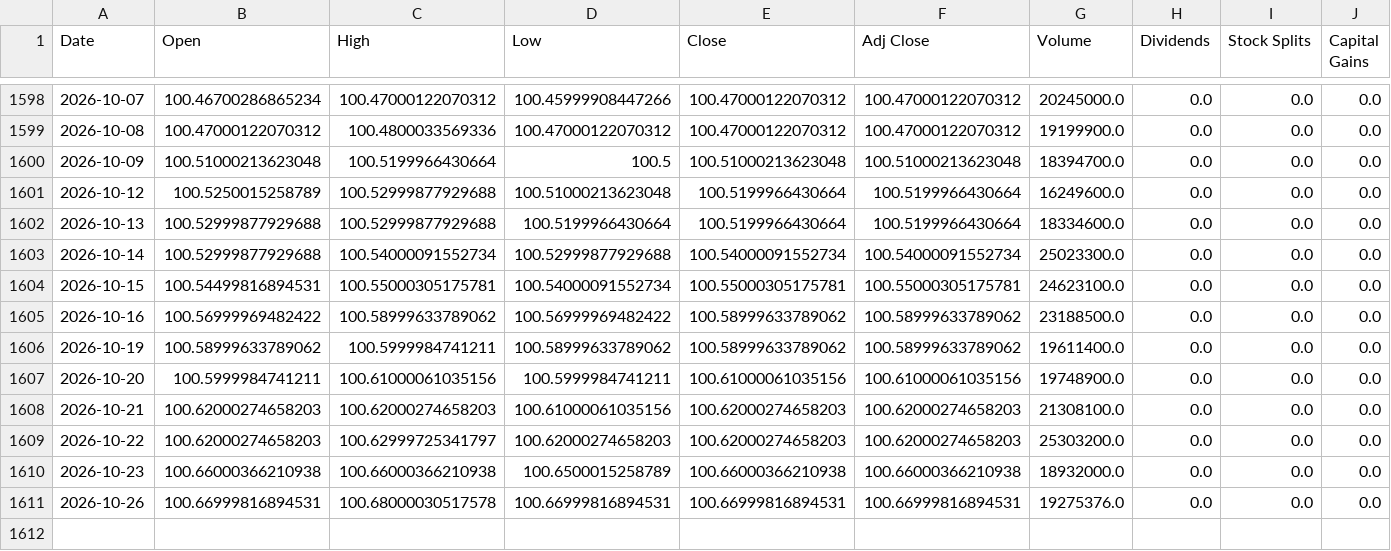
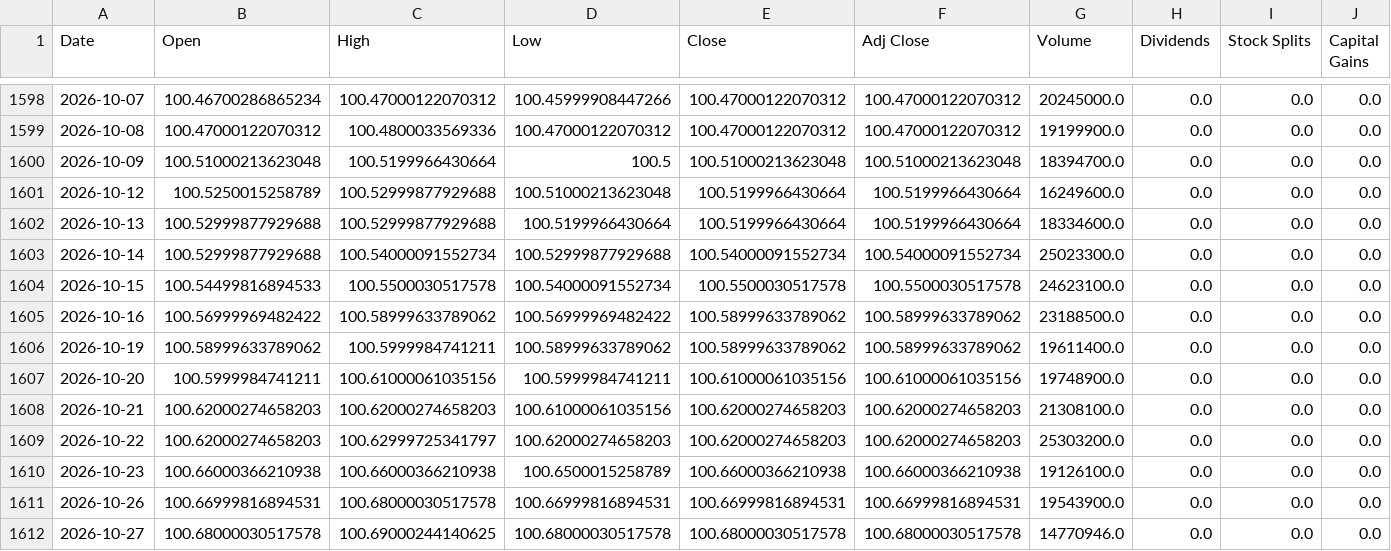
Before and after one commit to a23882005/LivingWaterAI, a CSV file: data/market_history/global/SGOV.csv, drawn as a sheet; only a part is shown, gaps mark what is left out.

```diff
--- a/data/market_history/global/SGOV.csv
+++ b/data/market_history/global/SGOV.csv
@@ -1603,3 +1603,3 @@ Date,Open,High,Low,Close,Adj Close,Volume,Dividends,Stock Splits,Capital Gains
 2026-10-14,100.52999877929688,100.54000091552734,100.52999877929688,100.54000091552734,100.54000091552734,25023300.0,0.0,0.0,0.0
-2026-10-15,100.54499816894531,100.55000305175781,100.54000091552734,100.55000305175781,100.55000305175781,24623100.0,0.0,0.0,0.0
+2026-10-15,100.54499816894533,100.5500030517578,100.54000091552734,100.5500030517578,100.5500030517578,24623100.0,0.0,0.0,0.0
 2026-10-16,100.56999969482422,100.58999633789062,100.56999969482422,100.58999633789062,100.58999633789062,23188500.0,0.0,0.0,0.0
@@ -1609,3 +1609,4 @@ Date,Open,High,Low,Close,Adj Close,Volume,Dividends,Stock Splits,Capital Gains
 2026-10-22,100.62000274658203,100.62999725341797,100.62000274658203,100.62000274658203,100.62000274658203,25303200.0,0.0,0.0,0.0
-2026-10-23,100.66000366210938,100.66000366210938,100.6500015258789,100.66000366210938,100.66000366210938,18932000.0,0.0,0.0,0.0
-2026-10-26,100.66999816894531,100.68000030517578,100.66999816894531,100.66999816894531,100.66999816894531,19275376.0,0.0,0.0,0.0
+2026-10-23,100.66000366210938,100.66000366210938,100.6500015258789,100.66000366210938,100.66000366210938,19126100.0,0.0,0.0,0.0
+2026-10-26,100.66999816894531,100.68000030517578,100.66999816894531,100.66999816894531,100.66999816894531,19543900.0,0.0,0.0,0.0
+2026-10-27,100.68000030517578,100.69000244140625,100.68000030517578,100.68000030517578,100.68000030517578,14770946.0,0.0,0.0,0.0
```
Also changed, not shown: data/market_history/global/DRAM.csv, data/market_history/global/PPH.csv, 19 other files.
